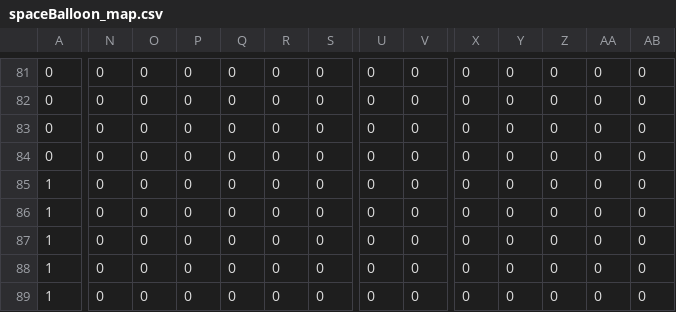
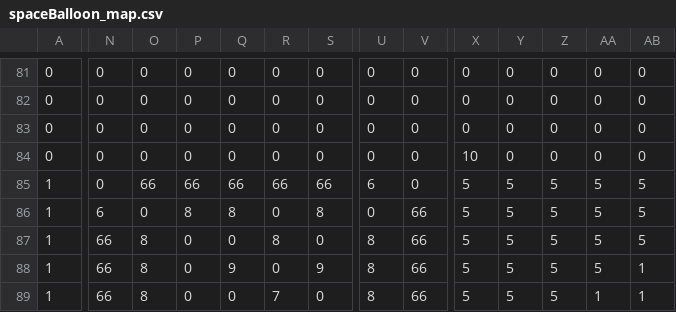
Before and after one commit to tsubasak1217/spaceBalloon, a CSV file: Resources/spaceBalloon_map.csv, drawn as a sheet; only a part is shown, gaps mark what is left out; the diff covers the shown part only; the diff names each change by its address in the sheet, - before the commit and + after, or states it on an @@ line.

```diff
--- a/Resources/spaceBalloon_map.csv
+++ b/Resources/spaceBalloon_map.csv
-X84: 0
+X84: 10
-O85: 0
+O85: 66
-P85: 0
+P85: 66
-Q85: 0
+Q85: 66
-R85: 0
+R85: 66
-S85: 0
+S85: 66
-U85: 0
+U85: 6
-X85:X89: 0
+X85:X89: 5
-Y85:Y89: 0
+Y85:Y89: 5
-Z85:Z89: 0
+Z85:Z89: 5
-AA85:AA88: 0
+AA85:AA88: 5
-AB85:AB87: 0
+AB85:AB87: 5
-N86: 0
+N86: 6
-P86: 0
+P86: 8
-Q86: 0
+Q86: 8
-S86: 0
+S86: 8
-V86:V89: 0
+V86:V89: 66
-N87:N89: 0
+N87:N89: 66
-O87:O89: 0
+O87:O89: 8
-R87: 0
+R87: 8
-U87:U89: 0
+U87:U89: 8
-Q88: 0
+Q88: 9
-S88: 0
+S88: 9
-AB88:AB89: 0
+AB88:AB89: 1
-R89: 0
+R89: 7
-AA89: 0
+AA89: 1
```
Also changed, not shown: 1 added row, 1 removed row and 46 edited cells elsewhere in this file, 4 other files.
